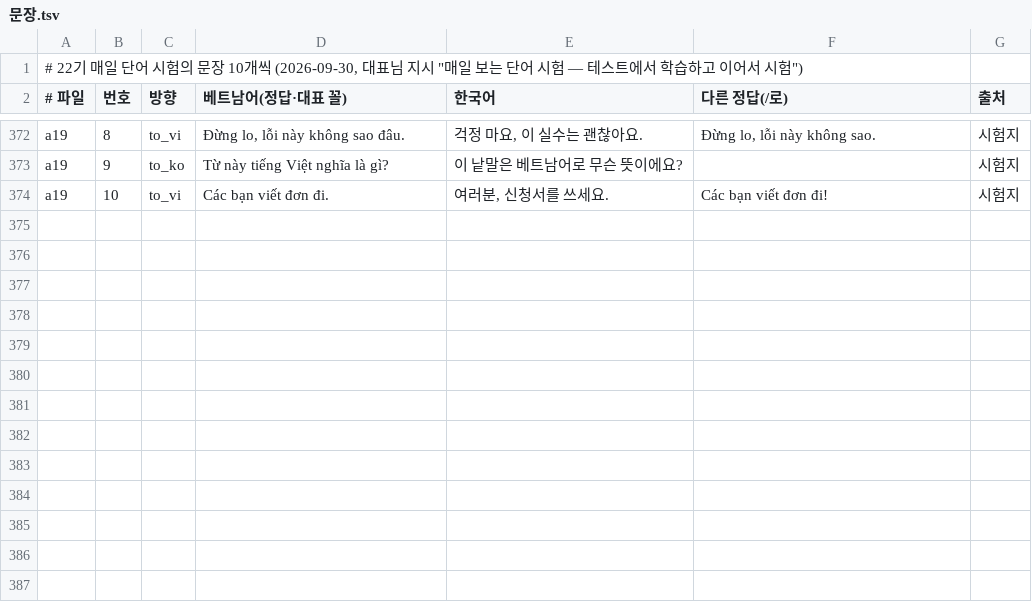
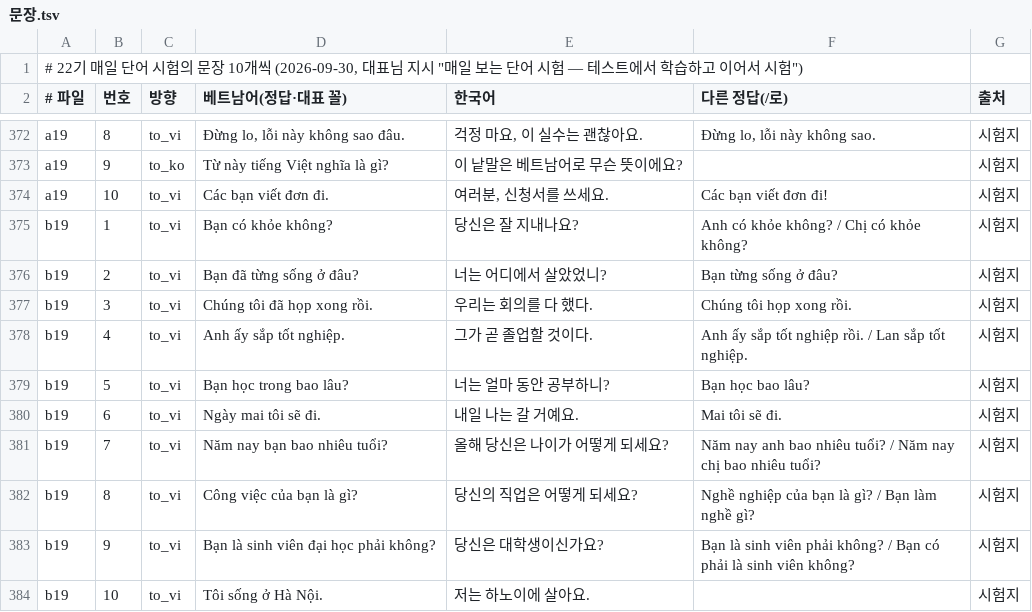
Before and after one commit to tpgus5119-coder/chaochao, a TSV file: tools/daily22/문장.tsv, drawn as a sheet; only a part is shown, gaps mark what is left out; the diff names each change by its address in the sheet, - before the commit and + after, or states it on an @@ line.

```diff
--- a/tools/daily22/문장.tsv
+++ b/tools/daily22/문장.tsv
+row 375: b19 | 1 | to_vi | Bạn có khỏe không? | 당신은 잘 지내나요? | Anh có khỏe không? / Chị có khỏe không? | 시험지
+row 376: b19 | 2 | to_vi | Bạn đã từng sống ở đâu? | 너는 어디에서 살았었니? | Bạn từng sống ở đâu? | 시험지
+row 377: b19 | 3 | to_vi | Chúng tôi đã họp xong rồi. | 우리는 회의를 다 했다. | Chúng tôi họp xong rồi. | 시험지
+row 378: b19 | 4 | to_vi | Anh ấy sắp tốt nghiệp. | 그가 곧 졸업할 것이다. | Anh ấy sắp tốt nghiệp rồi. / Lan sắp tốt nghiệp. | 시험지
+row 379: b19 | 5 | to_vi | Bạn học trong bao lâu? | 너는 얼마 동안 공부하니? | Bạn học bao lâu? | 시험지
+row 380: b19 | 6 | to_vi | Ngày mai tôi sẽ đi. | 내일 나는 갈 거예요. | Mai tôi sẽ đi. | 시험지
+row 381: b19 | 7 | to_vi | Năm nay bạn bao nhiêu tuổi? | 올해 당신은 나이가 어떻게 되세요? | Năm nay anh bao nhiêu tuổi? / Năm nay chị bao nhiêu tuổi? | 시험지
+row 382: b19 | 8 | to_vi | Công việc của bạn là gì? | 당신의 직업은 어떻게 되세요? | Nghề nghiệp của bạn là gì? / Bạn làm nghề gì? | 시험지
+row 383: b19 | 9 | to_vi | Bạn là sinh viên đại học phải không? | 당신은 대학생이신가요? | Bạn là sinh viên phải không? / Bạn có phải là sinh viên không? | 시험지
+row 384: b19 | 10 | to_vi | Tôi sống ở Hà Nội. | 저는 하노이에 살아요. |  | 시험지
```
Also changed, not shown: 54 other files.
